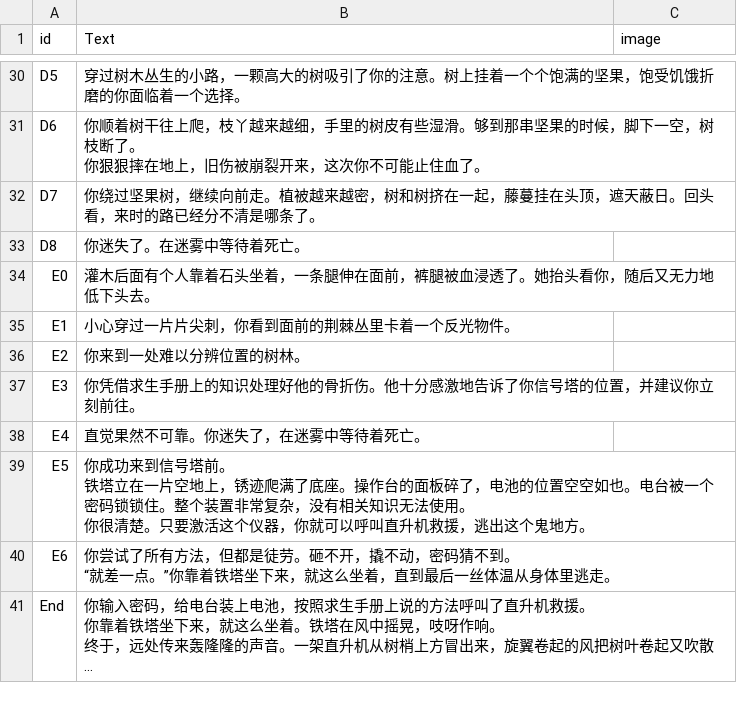
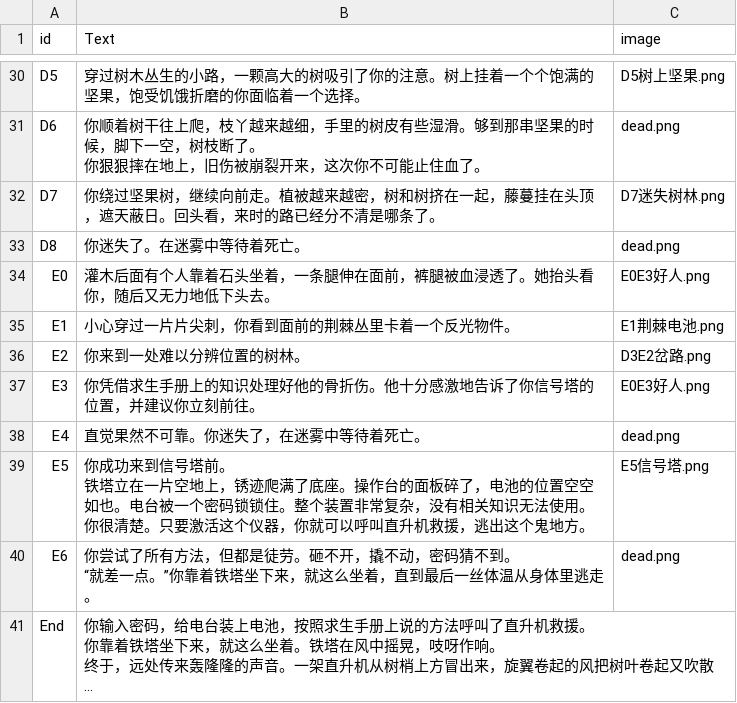
Before and after one commit to xia-xiaxia/TencentGamejam-2026, a CSV file: Assets/Scripts/GameData/StorySource/Events.csv, drawn as a sheet; only a part is shown, gaps mark what is left out; long unchanged cells end in …; the diff covers the shown part only; the diff names each change by its address in the sheet, - before the commit and + after, or states it on an @@ line.

```diff
--- a/Assets/Scripts/GameData/StorySource/Events.csv
+++ b/Assets/Scripts/GameData/StorySource/Events.csv
-C30 (image): (empty)
+C30 (image): D5树上坚果.png
-C31 (image): (empty)
+C31 (image): dead.png
-C32 (image): (empty)
+C32 (image): D7迷失树林.png
-C33 (image): (empty)
+C33 (image): dead.png
-C34 (image): (empty)
+C34 (image): E0E3好人.png
-C35 (image): (empty)
+C35 (image): E1荆棘电池.png
-C36 (image): (empty)
+C36 (image): D3E2岔路.png
-C37 (image): (empty)
+C37 (image): E0E3好人.png
-C38 (image): (empty)
+C38 (image): dead.png
-C39 (image): (empty)
+C39 (image): E5信号塔.png
-C40 (image): (empty)
+C40 (image): dead.png
```
Also changed, not shown: 27 edited cells elsewhere in this file, 17 other files.
